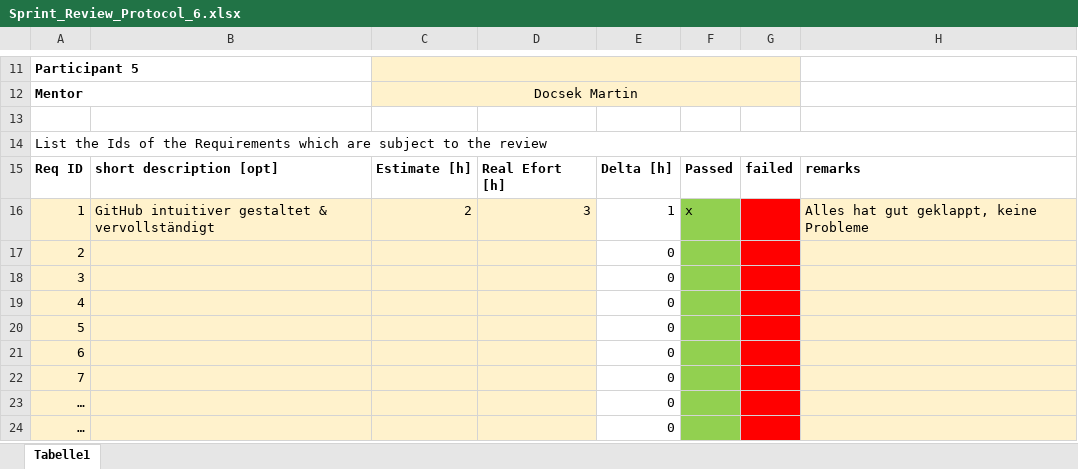
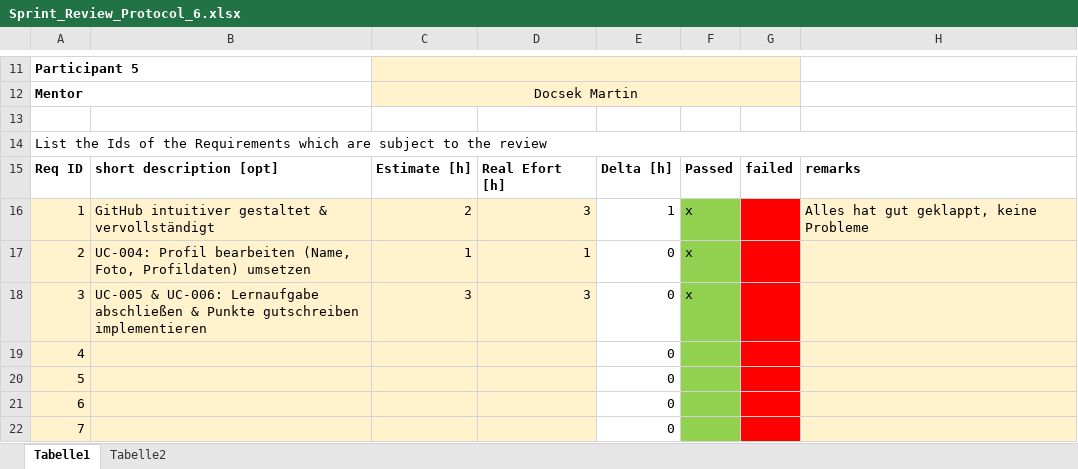
Before and after one commit to tiana-coding/classmate_ITP, an Excel workbook: docs/Protokolle/Sprint_Review_Protocol_6.xlsx, sheet Tabelle1, drawn as a sheet; only a part is shown, gaps mark what is left out; the shorter side is filled out with more unchanged rows; values as stored, in another font and other column widths than the file's, no borders; the diff names each change by its address in the sheet, - before the commit and + after, or states it on an @@ line.

Commit message:
added docs/Protokolle/Sprint_Review_Protocol_6.xls

```diff
--- a/docs/Protokolle/Sprint_Review_Protocol_6.xlsx (sheet Tabelle1)
+++ b/docs/Protokolle/Sprint_Review_Protocol_6.xlsx (sheet Tabelle1)
+sheet tab: Tabelle2
-B17: (empty)
+B17: UC-004: Profil bearbeiten (Name, Foto, Profildaten) umsetzen
-C17: (empty)
+C17: 1
-D17: (empty)
+D17: 1
-F17:F18: (empty)
+F17:F18: x
-B18: (empty)
+B18: UC-005 & UC-006: Lernaufgabe abschließen & Punkte gutschreiben implementieren
-C18: (empty)
+C18: 3
-D18: (empty)
+D18: 3
```
